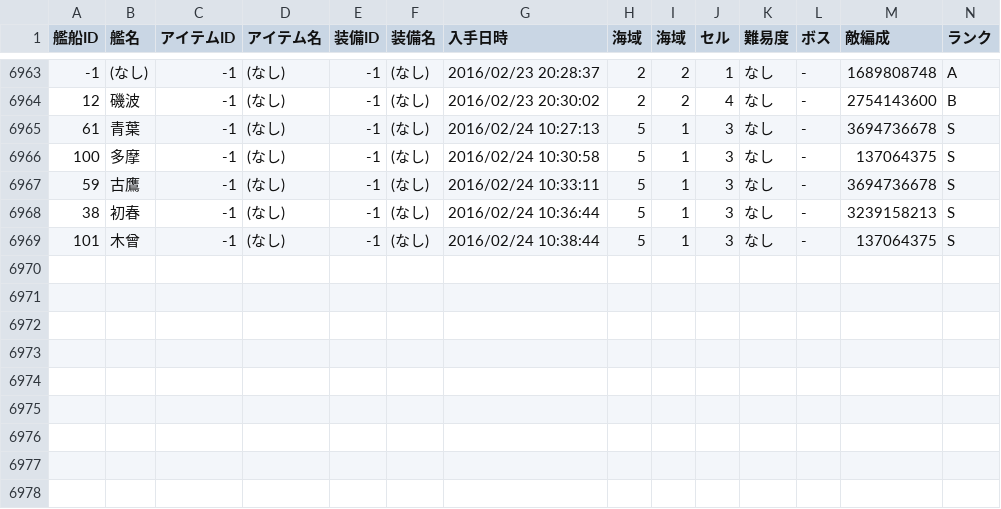
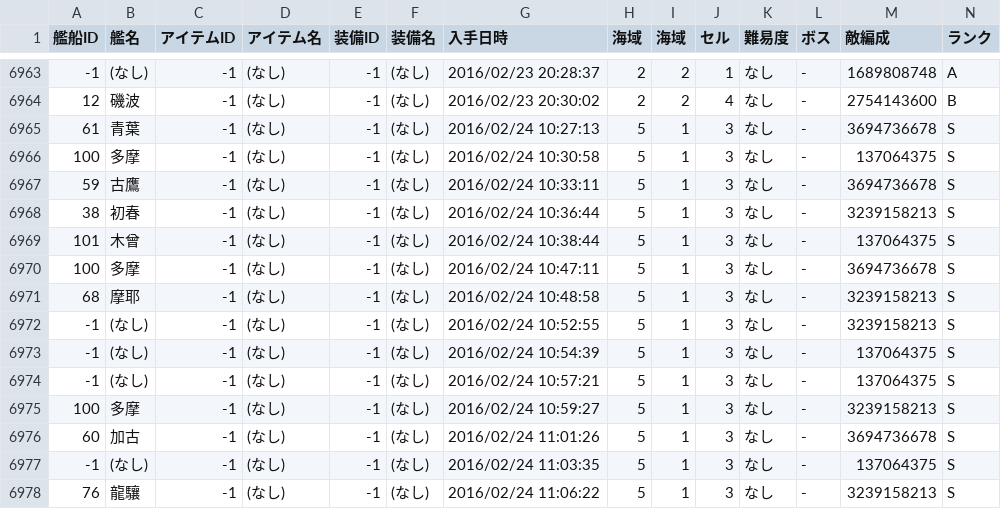
Before and after one commit to MaChenhao/74eo.makai, a CSV file: Record/ShipDropRecord.csv, drawn as a sheet; only a part is shown, gaps mark what is left out; rows hold the shown columns only; the diff names each change by its address in the sheet, - before the commit and + after, or states it on an @@ line.

```diff
--- a/Record/ShipDropRecord.csv
+++ b/Record/ShipDropRecord.csv
+row 6970: 100 | 多摩 | -1 | (なし) | -1 | (なし) | 2016/02/24 10:47:11 | 5 | 1 | 3 | なし | - | 3694736678 | S
+row 6971: 68 | 摩耶 | -1 | (なし) | -1 | (なし) | 2016/02/24 10:48:58 | 5 | 1 | 3 | なし | - | 3239158213 | S
+row 6972: -1 | (なし) | -1 | (なし) | -1 | (なし) | 2016/02/24 10:52:55 | 5 | 1 | 3 | なし | - | 3239158213 | S
+row 6973: -1 | (なし) | -1 | (なし) | -1 | (なし) | 2016/02/24 10:54:39 | 5 | 1 | 3 | なし | - | 137064375 | S
+row 6974: -1 | (なし) | -1 | (なし) | -1 | (なし) | 2016/02/24 10:57:21 | 5 | 1 | 3 | なし | - | 137064375 | S
+row 6975: 100 | 多摩 | -1 | (なし) | -1 | (なし) | 2016/02/24 10:59:27 | 5 | 1 | 3 | なし | - | 3239158213 | S
+row 6976: 60 | 加古 | -1 | (なし) | -1 | (なし) | 2016/02/24 11:01:26 | 5 | 1 | 3 | なし | - | 3694736678 | S
+row 6977: -1 | (なし) | -1 | (なし) | -1 | (なし) | 2016/02/24 11:03:35 | 5 | 1 | 3 | なし | - | 137064375 | S
+row 6978: 76 | 龍驤 | -1 | (なし) | -1 | (なし) | 2016/02/24 11:06:22 | 5 | 1 | 3 | なし | - | 3239158213 | S
```
Also changed, not shown: Record/ResourceRecord.csv, 4 other files.
